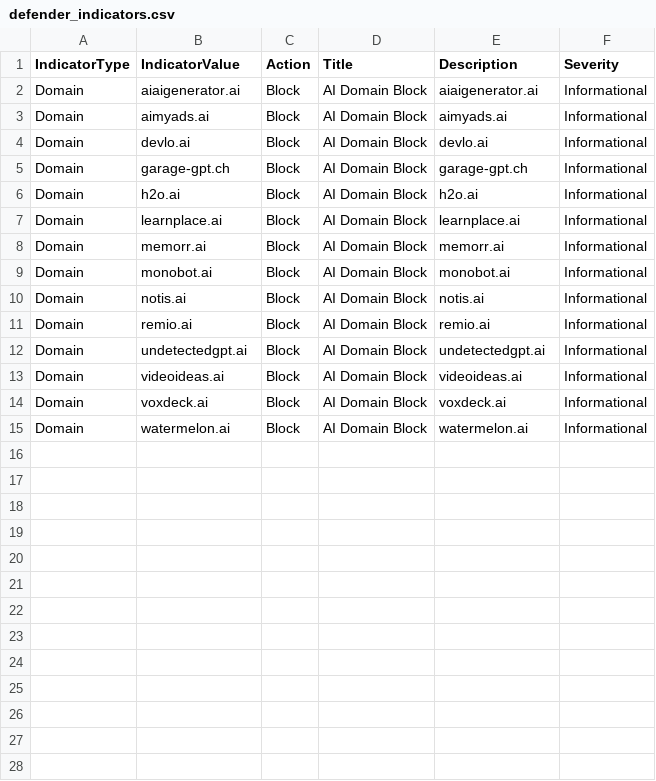
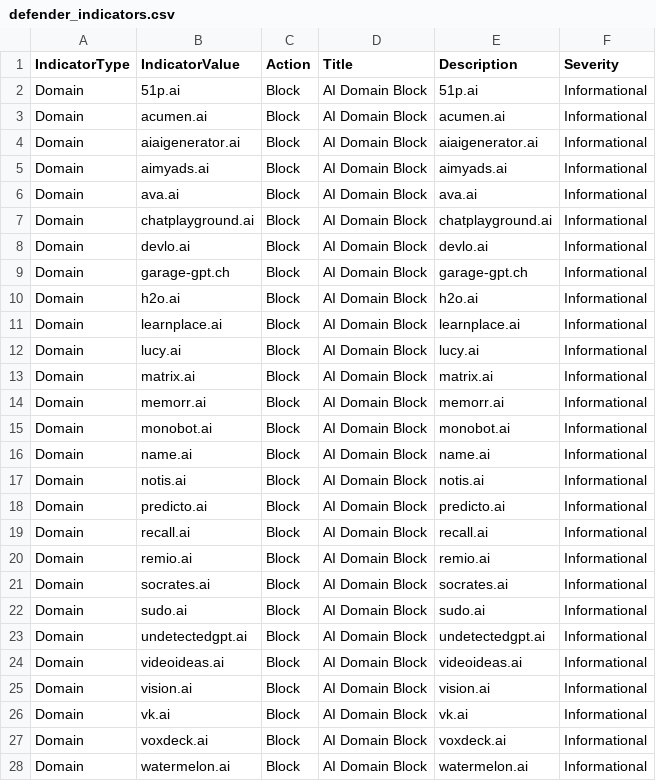
Before and after one commit to koensmink/AI-services-blockfeed-harvester, a CSV file: output/defender_indicators.csv, drawn as a sheet; only a part is shown; the diff covers the shown part only.

```diff
--- a/output/defender_indicators.csv
+++ b/output/defender_indicators.csv
@@ -1,4 +1,8 @@
 IndicatorType,IndicatorValue,Action,Title,Description,Severity
+Domain,51p.ai,Block,AI Domain Block,51p.ai,Informational
+Domain,acumen.ai,Block,AI Domain Block,acumen.ai,Informational
 Domain,aiaigenerator.ai,Block,AI Domain Block,aiaigenerator.ai,Informational
 Domain,aimyads.ai,Block,AI Domain Block,aimyads.ai,Informational
+Domain,ava.ai,Block,AI Domain Block,ava.ai,Informational
+Domain,chatplayground.ai,Block,AI Domain Block,chatplayground.ai,Informational
 Domain,devlo.ai,Block,AI Domain Block,devlo.ai,Informational
@@ -7,8 +11,17 @@ Domain,h2o.ai,Block,AI Domain Block,h2o.ai,Informational
 Domain,learnplace.ai,Block,AI Domain Block,learnplace.ai,Informational
+Domain,lucy.ai,Block,AI Domain Block,lucy.ai,Informational
+Domain,matrix.ai,Block,AI Domain Block,matrix.ai,Informational
 Domain,memorr.ai,Block,AI Domain Block,memorr.ai,Informational
 Domain,monobot.ai,Block,AI Domain Block,monobot.ai,Informational
+Domain,name.ai,Block,AI Domain Block,name.ai,Informational
 Domain,notis.ai,Block,AI Domain Block,notis.ai,Informational
+Domain,predicto.ai,Block,AI Domain Block,predicto.ai,Informational
+Domain,recall.ai,Block,AI Domain Block,recall.ai,Informational
 Domain,remio.ai,Block,AI Domain Block,remio.ai,Informational
+Domain,socrates.ai,Block,AI Domain Block,socrates.ai,Informational
+Domain,sudo.ai,Block,AI Domain Block,sudo.ai,Informational
 Domain,undetectedgpt.ai,Block,AI Domain Block,undetectedgpt.ai,Informational
 Domain,videoideas.ai,Block,AI Domain Block,videoideas.ai,Informational
+Domain,vision.ai,Block,AI Domain Block,vision.ai,Informational
+Domain,vk.ai,Block,AI Domain Block,vk.ai,Informational
 Domain,voxdeck.ai,Block,AI Domain Block,voxdeck.ai,Informational
```
Also changed, not shown: 1 added row elsewhere in this file, 5 other files.
